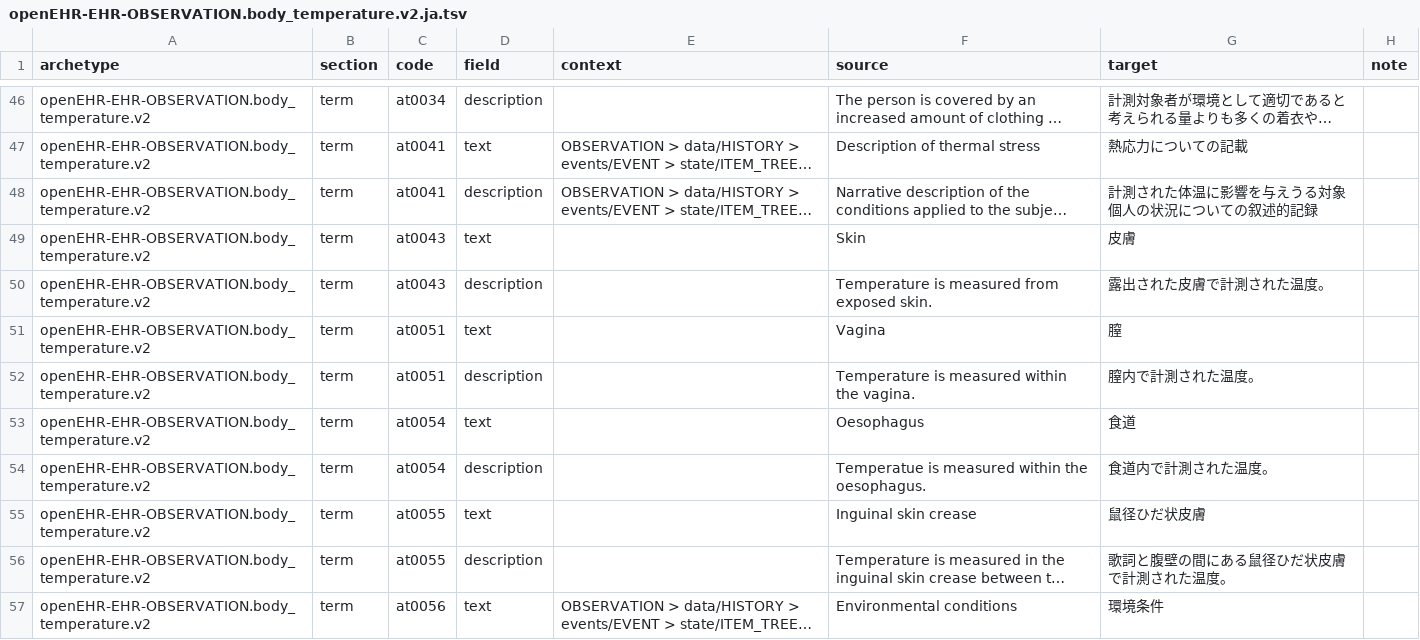
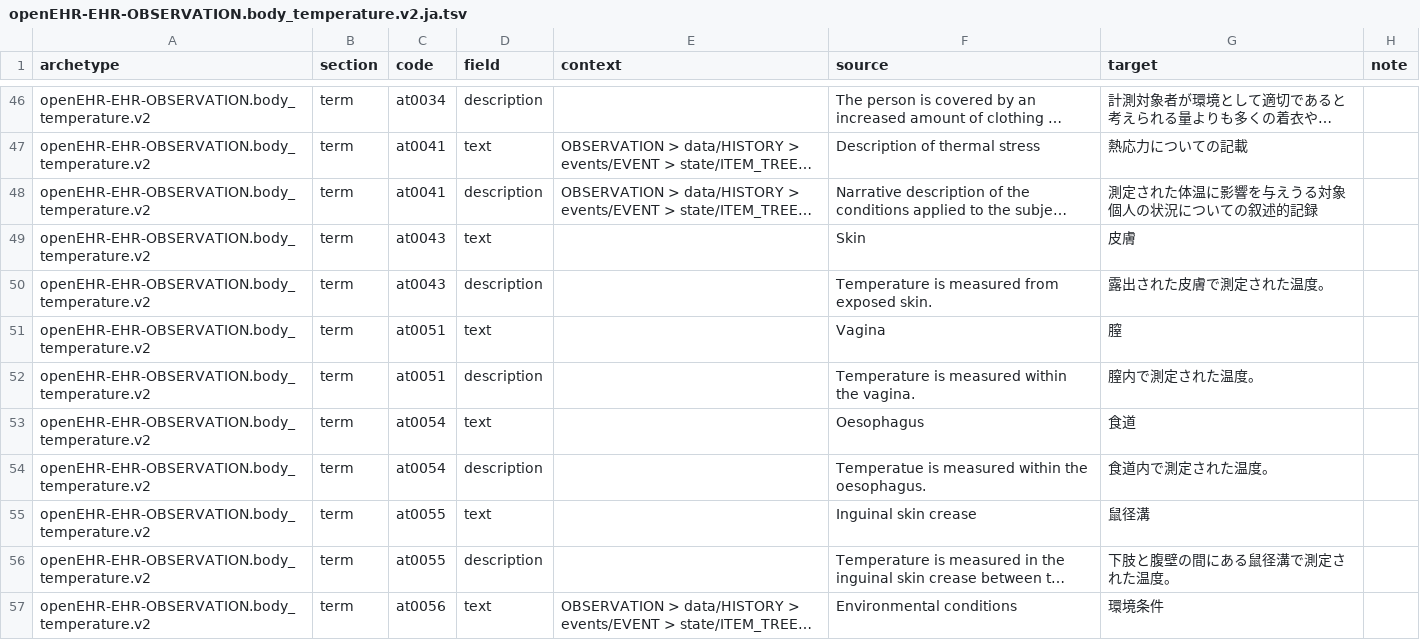
Before and after one commit to skoba/openehr-japanese-translation, a TSV file: archetypes/openEHR-EHR-OBSERVATION.body_temperature.v2/work/openEHR-EHR-OBSERVATION.body_temperature.v2.ja.tsv, drawn as a sheet; only a part is shown, gaps mark what is left out; long unchanged cells end in …; the diff covers the shown part only; the diff names each change by its address in the sheet, - before the commit and + after, or states it on an @@ line.

```diff
--- a/archetypes/openEHR-EHR-OBSERVATION.body_temperature.v2/work/openEHR-EHR-OBSERVATION.body_temperature.v2.ja.tsv
+++ b/archetypes/openEHR-EHR-OBSERVATION.body_temperature.v2/work/openEHR-EHR-OBSERVATION.body_temperature.v2.ja.tsv
-G48 (target): 計測された体温に影響を与えうる対象個人の状況についての叙述的記録
+G48 (target): 測定された体温に影響を与えうる対象個人の状況についての叙述的記録
-G50 (target): 露出された皮膚で計測された温度。
+G50 (target): 露出された皮膚で測定された温度。
-G52 (target): 膣内で計測された温度。
+G52 (target): 膣内で測定された温度。
-G54 (target): 食道内で計測された温度。
+G54 (target): 食道内で測定された温度。
-G55 (target): 鼠径ひだ状皮膚
+G55 (target): 鼠径溝
-G56 (target): 歌詞と腹壁の間にある鼠径ひだ状皮膚で計測された温度。
+G56 (target): 下肢と腹壁の間にある鼠径溝で測定された温度。
```
Also changed, not shown: 26 edited cells elsewhere in this file, 3 other files.
